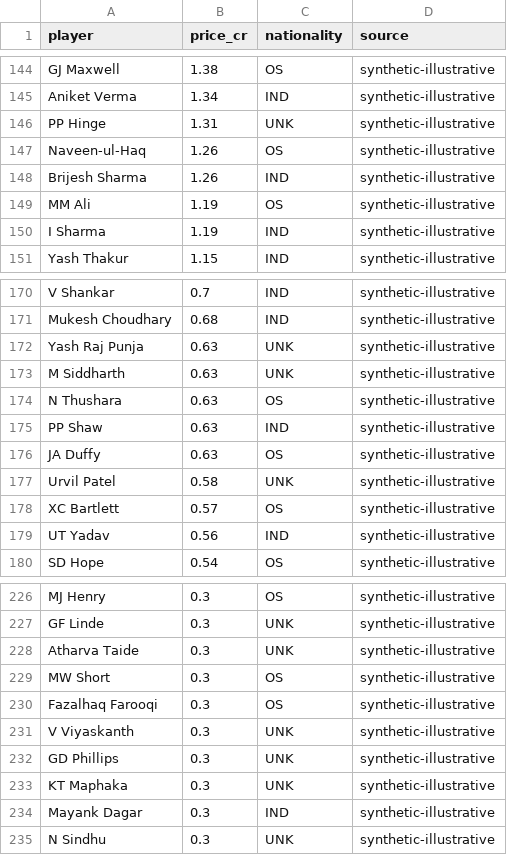
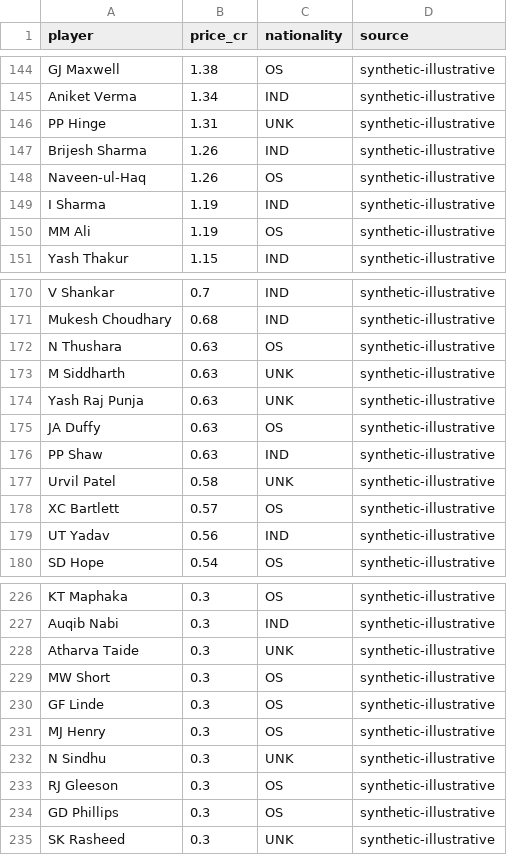
Before and after one commit to bitmorph2347/datalens-ai, a CSV file: data/prices_sample.csv, drawn as a sheet; only a part is shown, gaps mark what is left out; removed rows and columns are numbered as before the commit, all else as after; the diff covers the shown part only; the diff names each change by its address in the sheet, - before the commit and + after, or states it on an @@ line.

```diff
--- a/data/prices_sample.csv
+++ b/data/prices_sample.csv
@@ row 148 moved to row 147: Brijesh Sharma @@
@@ row 150 moved to row 149: I Sharma @@
@@ row 174 moved to row 172: N Thushara @@
@@ row 176 moved to row 175: JA Duffy @@
-A226 (player): MJ Henry
+A226 (player): KT Maphaka
-A227 (player): GF Linde
+A227 (player): Auqib Nabi
-C227 (nationality): UNK
+C227 (nationality): IND
-A230 (player): Fazalhaq Farooqi
+A230 (player): GF Linde
-A231 (player): V Viyaskanth
+A231 (player): MJ Henry
-C231 (nationality): UNK
+C231 (nationality): OS
-row 232: GD Phillips | 0.3 | UNK | synthetic-illustrative
-row 233: KT Maphaka | 0.3 | UNK | synthetic-illustrative
@@ row 234 moved to row 225: Mayank Dagar @@
+row 233: RJ Gleeson | 0.3 | OS | synthetic-illustrative
+row 234: GD Phillips | 0.3 | OS | synthetic-illustrative
+row 235: SK Rasheed | 0.3 | UNK | synthetic-illustrative
```
Also changed, not shown: 3 added rows, 4 removed rows, 6 moved rows and 9 edited cells elsewhere in this file, data/players_meta.csv, 20 other files.
